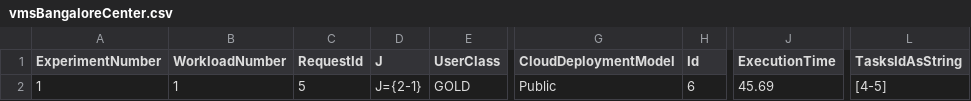
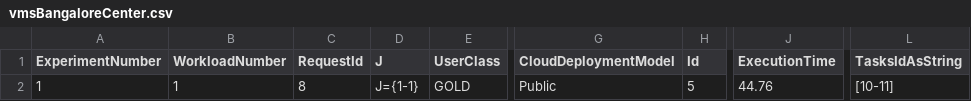
Before and after one commit to joshi-aparna/namma-project, a CSV file: newOne/output/logs/vmsBangaloreCenter.csv, drawn as a sheet; only a part is shown, gaps mark what is left out; the diff names each change by its address in the sheet, - before the commit and + after, or states it on an @@ line.

```diff
--- a/newOne/output/logs/vmsBangaloreCenter.csv
+++ b/newOne/output/logs/vmsBangaloreCenter.csv
-C2 (RequestId): 5
+C2 (RequestId): 8
-D2 (J): J={2-1}
+D2 (J): J={1-1}
-H2 (Id): 6
+H2 (Id): 5
-J2 (ExecutionTime): 45.69
+J2 (ExecutionTime): 44.76
-L2 (TasksIdAsString): [4-5]
+L2 (TasksIdAsString): [10-11]
```
Also changed, not shown: newOne/output/logs/requestsBangaloreCenter.csv, newOne/output/logs/requestsDelhiCenter.csv, 39 other files.
